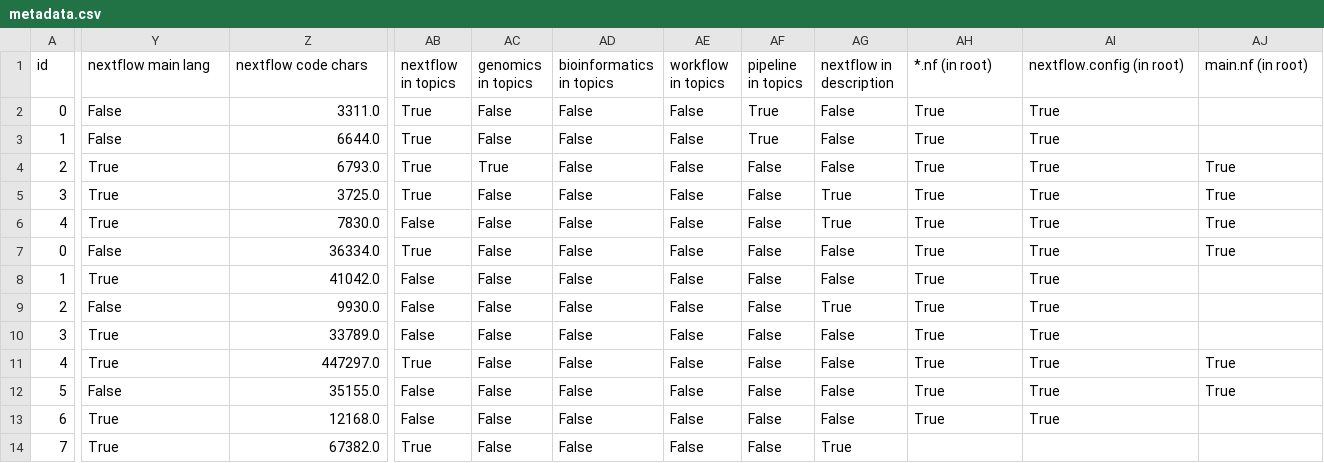
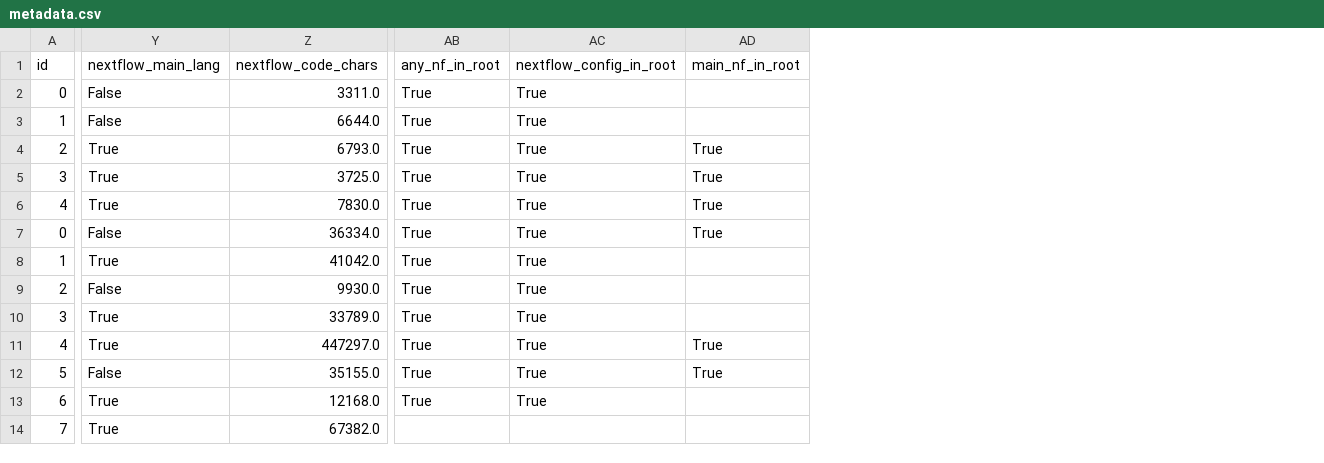
Before and after one commit to vladsavelyev/awesome-nextflow, a CSV file: metadata.csv, drawn as a sheet; only a part is shown, gaps mark what is left out; removed rows and columns are numbered as before the commit, all else as after; the diff names each change by its address in the sheet, - before the commit and + after, or states it on an @@ line.

```diff
--- a/metadata.csv
+++ b/metadata.csv
-column AB (nextflow in topics), rows 2-14: True | True | True | True | False | True | False | False | False | True | False | False | True
-column AC (genomics in topics), rows 2-14: False | False | True | False | False | False | False | False | False | False | False | False | False
-column AD (bioinformatics in topics), rows 2-14: all False
-column AE (workflow in topics), rows 2-14: all False
-column AF (pipeline in topics), rows 2-14: True | True | False | False | False | False | False | False | False | False | False | False | False
-column AG (nextflow in description), rows 2-14: False | False | False | True | True | False | False | True | False | False | False | False | True
-Y1: nextflow main lang
+Y1: nextflow_main_lang
-Z1: nextflow code chars
+Z1: nextflow_code_chars
-AB1: *.nf (in root)
+AB1: any_nf_in_root
-AC1: nextflow.config (in root)
+AC1: nextflow_config_in_root
-AD1: main.nf (in root)
+AD1: main_nf_in_root
```
Also changed, not shown: 20 other files.
